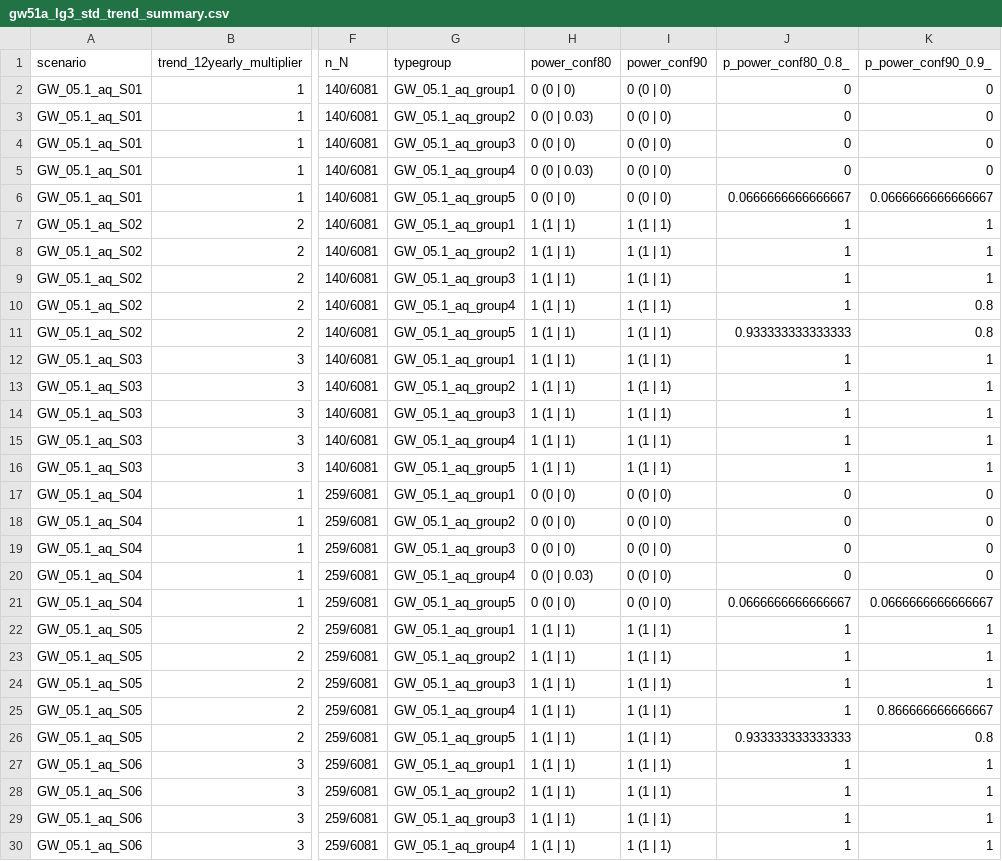
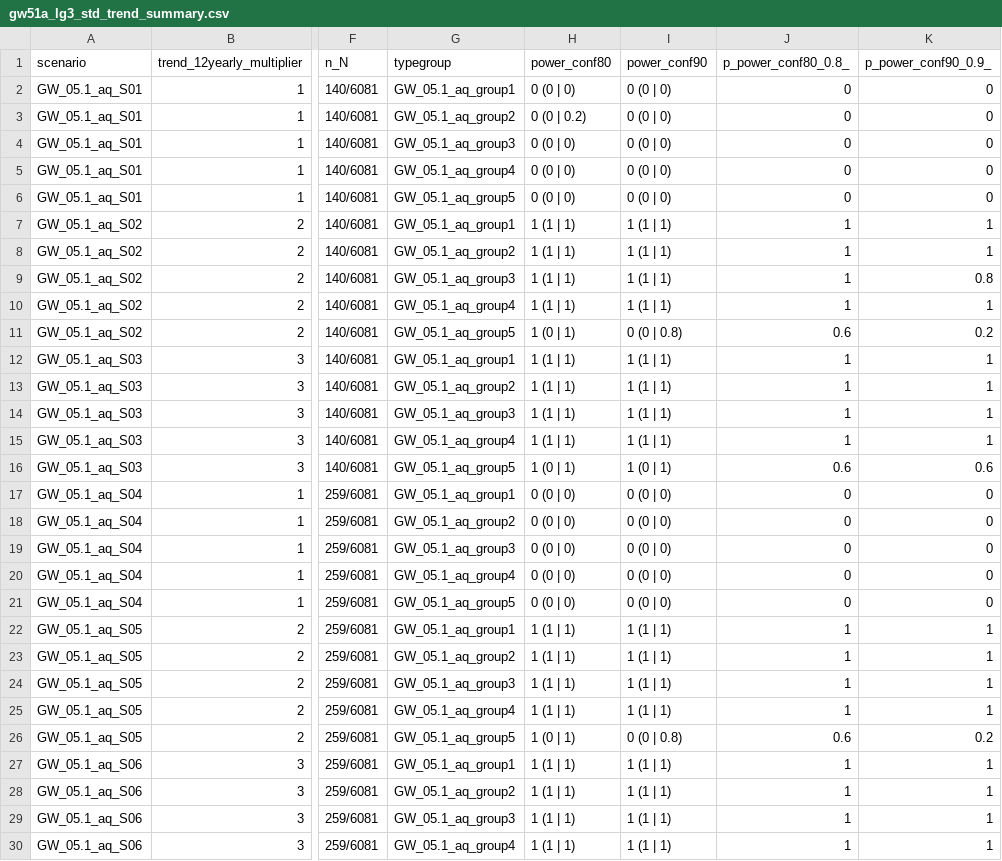
Before and after one commit to inbo/n2khab-mne-designs, a CSV file: 110_design_groundwater/020_design_elaborate/data/20_intermediate1/gw51a_lg3_std_trend_summary.csv, drawn as a sheet; only a part is shown, gaps mark what is left out; the diff covers the shown part only; the diff names each change by its address in the sheet, - before the commit and + after, or states it on an @@ line.

Commit message:
Design gw, SIM: critical fix in artificial trends (applied to gw51a_lg3) *
- in calculating a baseline per location to which the trend will be applied,
the matching location codes between different populations were not distinguished.
This is now fixed.
- The consequence has now only been checked and saved for gw51a_lg3. From visual
inspection, differences with previous result were not too large.

```diff
--- a/110_design_groundwater/020_design_elaborate/data/20_intermediate1/gw51a_lg3_std_trend_summary.csv
+++ b/110_design_groundwater/020_design_elaborate/data/20_intermediate1/gw51a_lg3_std_trend_summary.csv
-H3 (power_conf80): 0 (0 | 0.03)
+H3 (power_conf80): 0 (0 | 0.2)
-H5 (power_conf80): 0 (0 | 0.03)
+H5 (power_conf80): 0 (0 | 0)
-J6 (p_power_conf80_0.8_): 0.0666666666666667
+J6 (p_power_conf80_0.8_): 0
-K6 (p_power_conf90_0.9_): 0.0666666666666667
+K6 (p_power_conf90_0.9_): 0
-K9 (p_power_conf90_0.9_): 1
+K9 (p_power_conf90_0.9_): 0.8
-K10 (p_power_conf90_0.9_): 0.8
+K10 (p_power_conf90_0.9_): 1
-H11 (power_conf80): 1 (1 | 1)
+H11 (power_conf80): 1 (0 | 1)
-I11 (power_conf90): 1 (1 | 1)
+I11 (power_conf90): 0 (0 | 0.8)
-J11 (p_power_conf80_0.8_): 0.933333333333333
+J11 (p_power_conf80_0.8_): 0.6
-K11 (p_power_conf90_0.9_): 0.8
+K11 (p_power_conf90_0.9_): 0.2
-H16 (power_conf80): 1 (1 | 1)
+H16 (power_conf80): 1 (0 | 1)
-I16 (power_conf90): 1 (1 | 1)
+I16 (power_conf90): 1 (0 | 1)
-J16 (p_power_conf80_0.8_): 1
+J16 (p_power_conf80_0.8_): 0.6
-K16 (p_power_conf90_0.9_): 1
+K16 (p_power_conf90_0.9_): 0.6
-H20 (power_conf80): 0 (0 | 0.03)
+H20 (power_conf80): 0 (0 | 0)
-J21 (p_power_conf80_0.8_): 0.0666666666666667
+J21 (p_power_conf80_0.8_): 0
-K21 (p_power_conf90_0.9_): 0.0666666666666667
+K21 (p_power_conf90_0.9_): 0
-K25 (p_power_conf90_0.9_): 0.866666666666667
+K25 (p_power_conf90_0.9_): 1
-H26 (power_conf80): 1 (1 | 1)
+H26 (power_conf80): 1 (0 | 1)
-I26 (power_conf90): 1 (1 | 1)
+I26 (power_conf90): 0 (0 | 0.8)
-J26 (p_power_conf80_0.8_): 0.933333333333333
+J26 (p_power_conf80_0.8_): 0.6
-K26 (p_power_conf90_0.9_): 0.8
+K26 (p_power_conf90_0.9_): 0.2
```
Also changed, not shown: 16 edited cells elsewhere in this file, 110_design_groundwater/020_design_elaborate/data/20_intermediate1/gw51a_lg3_std_status_summary.csv, 3 other files.
